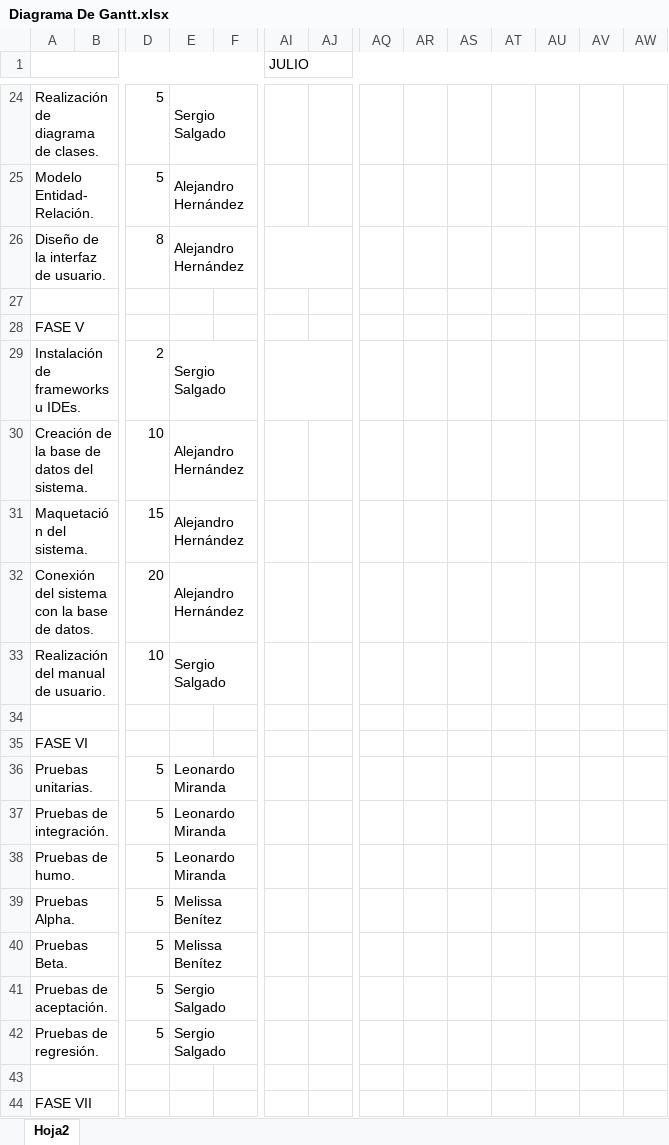
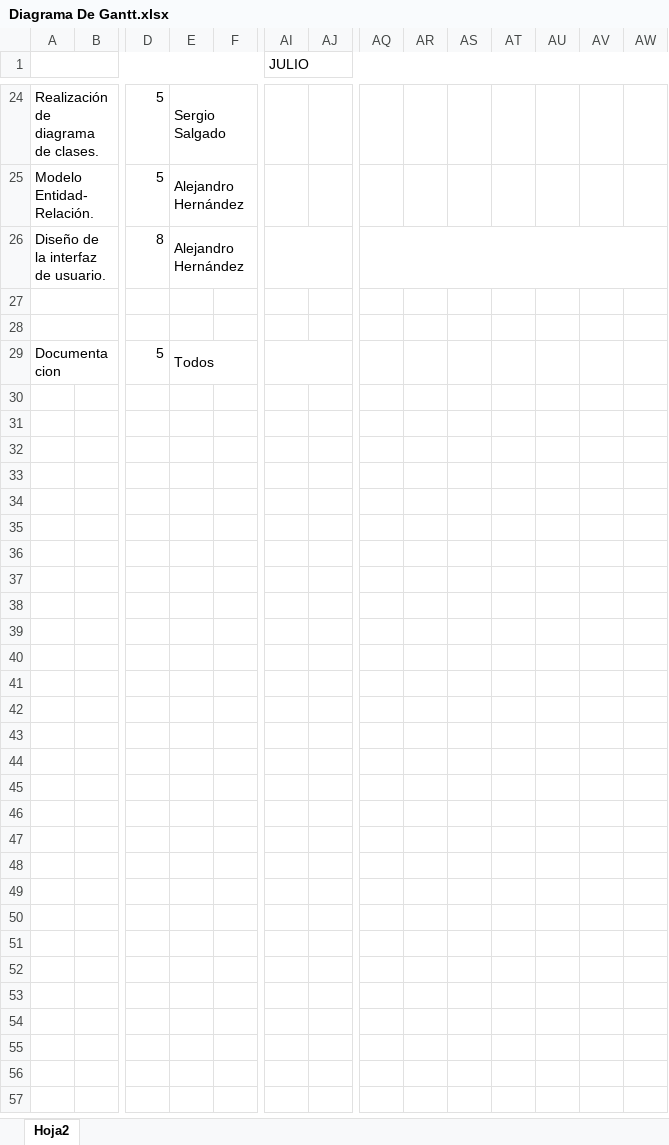
Before and after one commit to alexzeda27/ProyectoAnalisis, an Excel workbook: Diagrama De Gantt.xlsx, sheet Hoja2, drawn as a sheet; only a part is shown, gaps mark what is left out; values as stored, in another font and other column widths than the file's, no cell formats; conditional formats not drawn; removed rows and columns are numbered as before the commit, all else as after; rows hold the shown columns only; the diff covers the shown part only; the diff names each change by its address in the sheet, - before the commit and + after, or states it on an @@ line.

Commit message:
Diagrama de Gantt corregido

```diff
--- a/Diagrama De Gantt.xlsx (sheet Hoja2)
+++ b/Diagrama De Gantt.xlsx (sheet Hoja2)
+AQ26:AX26 merged
-row 28: FASE V
-row 29: Instalación de frameworks u IDEs. |  | 2 | Sergio Salgado
-row 30: Creación de la base de datos del sistema. |  | 10 | Alejandro Hernández
-row 31: Maquetación del sistema. |  | 15 | Alejandro Hernández
-row 32: Conexión del sistema con la base de datos. |  | 20 | Alejandro Hernández
-row 33: Realización del manual de usuario. |  | 10 | Sergio Salgado
-row 35: FASE VI
-row 36: Pruebas unitarias. |  | 5 | Leonardo Miranda
-row 37: Pruebas de integración. |  | 5 | Leonardo Miranda
-row 38: Pruebas de humo. |  | 5 | Leonardo Miranda
-row 39: Pruebas Alpha. |  | 5 | Melissa Benítez
-row 40: Pruebas Beta. |  | 5 | Melissa Benítez
-row 41: Pruebas de aceptación. |  | 5 | Sergio Salgado
-row 42: Pruebas de regresión. |  | 5 | Sergio Salgado
-row 29: (empty)
+row 29: Documentacion |  | 5 | Todos
+E29:F29 merged
+AI29:AJ29 merged
-row 44: FASE VII
```
Also changed, not shown: 12 removed rows, 3 edited cells and merged cells elsewhere in this sheet, cell formats.
